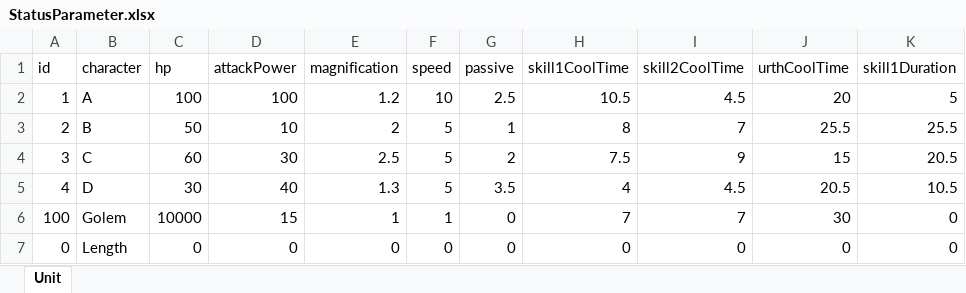
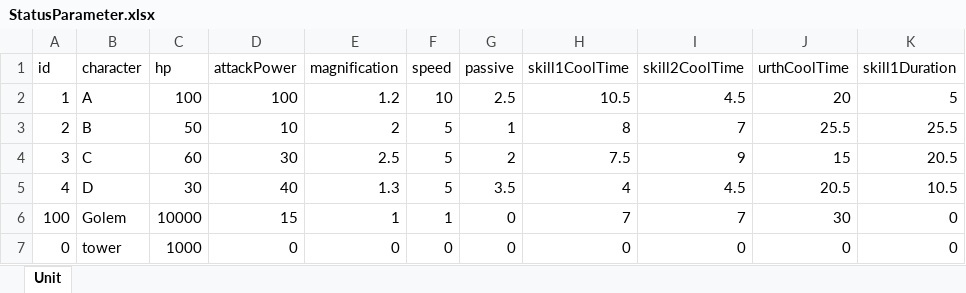
Before and after one commit to kinako1111/UNIFIGHT, an Excel workbook: Assets/TomitaFile/Status/StatusParameter.xlsx, sheet Unit, drawn as a sheet; only a part is shown; values as stored, in another font and other column widths than the file's, no borders; the diff names each change by its address in the sheet, - before the commit and + after, or states it on an @@ line.

```diff
--- a/Assets/TomitaFile/Status/StatusParameter.xlsx (sheet Unit)
+++ b/Assets/TomitaFile/Status/StatusParameter.xlsx (sheet Unit)
-B7 (character): Length
+B7 (character): tower
-C7 (hp): 0
+C7 (hp): 1000
```
Also changed, not shown: 9 other files.
